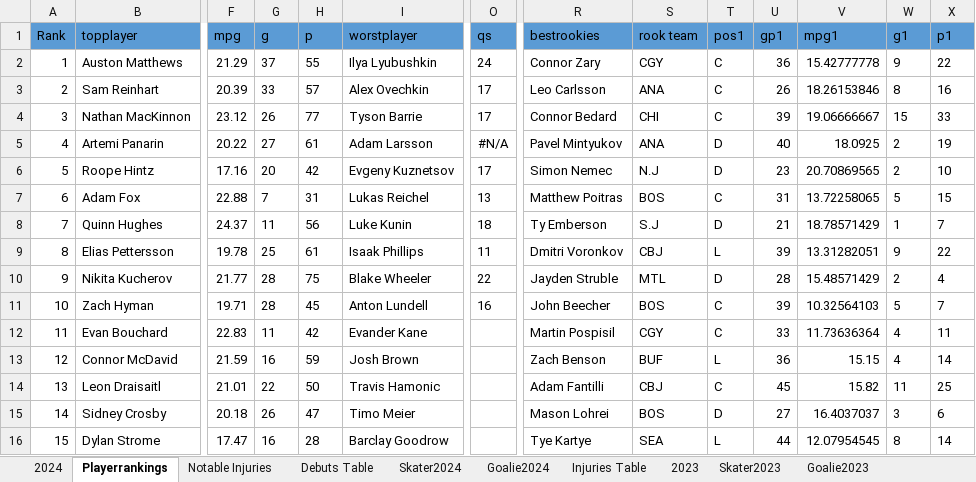
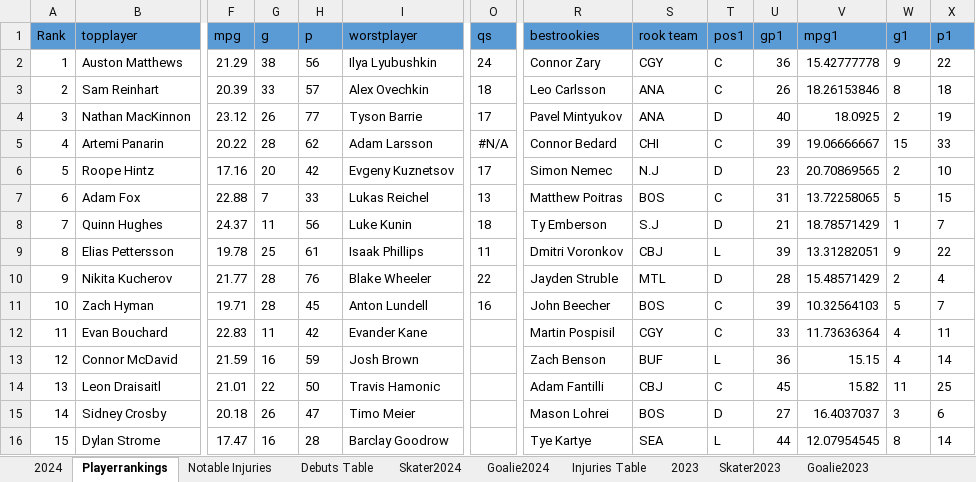
Before and after one commit to TeslaTruther/Hockey-Model, an Excel workbook: nhlgar.xlsx, sheet Playerrankings, drawn as a sheet; only a part is shown, gaps mark what is left out; values as stored, in another font and other column widths than the file's, no borders; the diff names each change by its address in the sheet, - before the commit and + after, or states it on an @@ line.

```diff
--- a/nhlgar.xlsx (sheet Playerrankings)
+++ b/nhlgar.xlsx (sheet Playerrankings)
-G2 (g): 37
+G2 (g): 38
-H2 (p): 55
+H2 (p): 56
-O3 (qs): 17
+O3 (qs): 18
-X3 (p1): 16
+X3 (p1): 18
-R4 (bestrookies): Connor Bedard
+R4 (bestrookies): Pavel Mintyukov
-S4 (rook team): CHI
+S4 (rook team): ANA
-T4 (pos1): C
+T4 (pos1): D
-U4 (gp1): 39
+U4 (gp1): 40
-V4 (mpg1): 19.06666667
+V4 (mpg1): 18.0925
-W4 (g1): 15
+W4 (g1): 2
-X4 (p1): 33
+X4 (p1): 19
-G5 (g): 27
+G5 (g): 28
-H5 (p): 61
+H5 (p): 62
-R5 (bestrookies): Pavel Mintyukov
+R5 (bestrookies): Connor Bedard
-S5 (rook team): ANA
+S5 (rook team): CHI
-T5 (pos1): D
+T5 (pos1): C
-U5 (gp1): 40
+U5 (gp1): 39
-V5 (mpg1): 18.0925
+V5 (mpg1): 19.06666667
-W5 (g1): 2
+W5 (g1): 15
-X5 (p1): 19
+X5 (p1): 33
-H7 (p): 31
+H7 (p): 33
-H10 (p): 75
+H10 (p): 76
```
Also changed, not shown: sheet Skater Statistics Table, sheet Goalie Statistics Table, sheet Skater2024, sheet Injuries Table, sheet Debuts Table, sheet Notable Injuries, 1 more sheet, formulas that keep their value, 2 other files.
